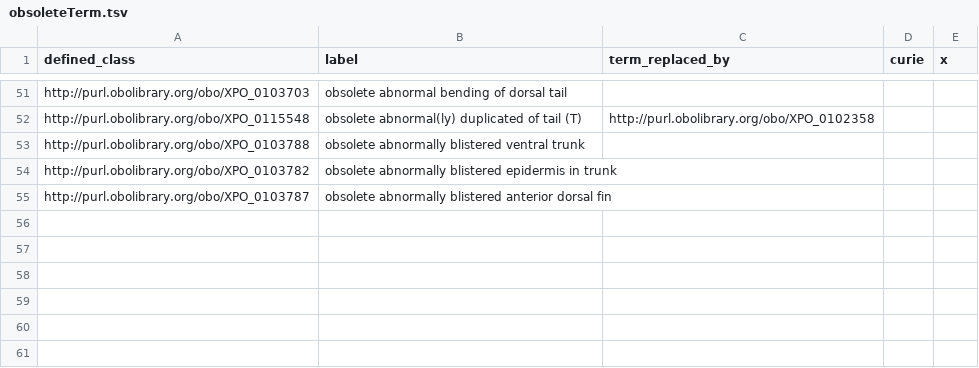
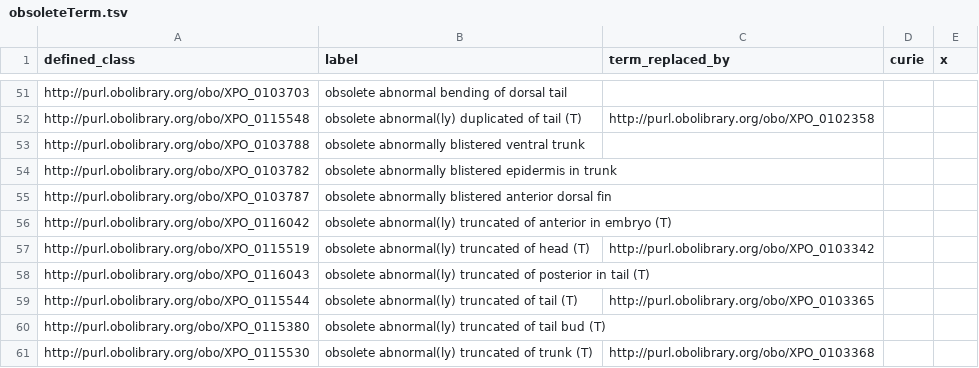
Before and after one commit to obophenotype/xenopus-phenotype-ontology, a TSV file: src/patterns/data/manual/obsoleteTerm.tsv, drawn as a sheet; only a part is shown, gaps mark what is left out.

Commit message:
Obsolete terms, resolves #62.

```diff
--- a/src/patterns/data/manual/obsoleteTerm.tsv
+++ b/src/patterns/data/manual/obsoleteTerm.tsv
@@ -55 +55,7 @@ http://purl.obolibrary.org/obo/XPO_0103782	obsolete abnormally blistered epiderm
 http://purl.obolibrary.org/obo/XPO_0103787	obsolete abnormally blistered anterior dorsal fin
+http://purl.obolibrary.org/obo/XPO_0116042	obsolete abnormal(ly) truncated of anterior in embryo (T)
+http://purl.obolibrary.org/obo/XPO_0115519	obsolete abnormal(ly) truncated of head (T)	http://purl.obolibrary.org/obo/XPO_0103342
+http://purl.obolibrary.org/obo/XPO_0116043	obsolete abnormal(ly) truncated of posterior in tail (T)
+http://purl.obolibrary.org/obo/XPO_0115544	obsolete abnormal(ly) truncated of tail (T)	http://purl.obolibrary.org/obo/XPO_0103365
+http://purl.obolibrary.org/obo/XPO_0115380	obsolete abnormal(ly) truncated of tail bud (T)
+http://purl.obolibrary.org/obo/XPO_0115530	obsolete abnormal(ly) truncated of trunk (T)	http://purl.obolibrary.org/obo/XPO_0103368
```
